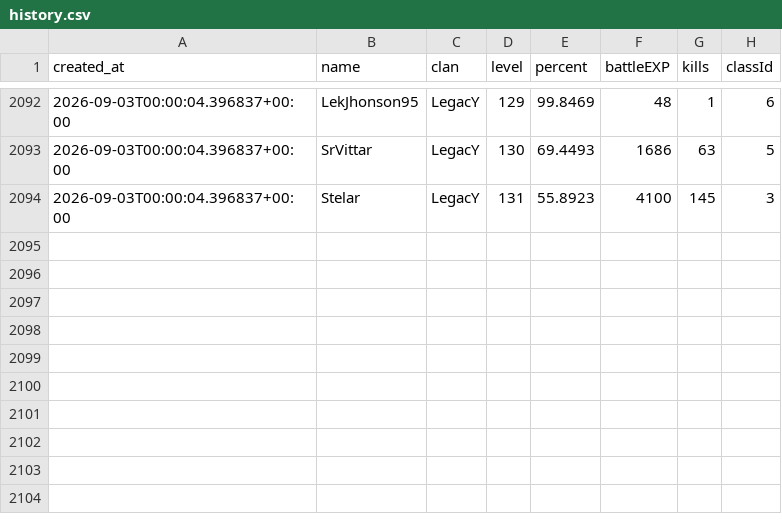
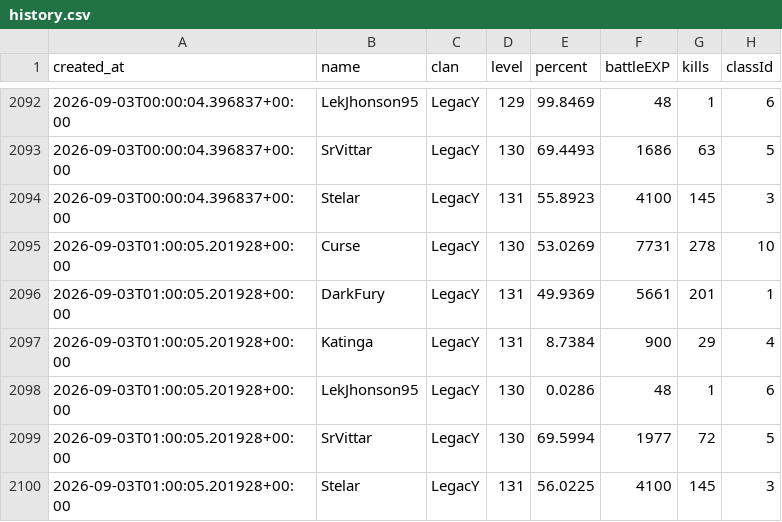
Before and after one commit to FlynMael/aorus-xp-tracker, a CSV file: data/history.csv, drawn as a sheet; only a part is shown, gaps mark what is left out.

```diff
--- a/data/history.csv
+++ b/data/history.csv
@@ -2094 +2094,7 @@ created_at,name,clan,level,percent,battleEXP,kills,classId
 2026-09-03T00:00:04.396837+00:00,Stelar,LegacY,131,55.8923,4100,145,3
+2026-09-03T01:00:05.201928+00:00,Curse,LegacY,130,53.0269,7731,278,10
+2026-09-03T01:00:05.201928+00:00,DarkFury,LegacY,131,49.9369,5661,201,1
+2026-09-03T01:00:05.201928+00:00,Katinga,LegacY,131,8.7384,900,29,4
+2026-09-03T01:00:05.201928+00:00,LekJhonson95,LegacY,130,0.0286,48,1,6
+2026-09-03T01:00:05.201928+00:00,SrVittar,LegacY,130,69.5994,1977,72,5
+2026-09-03T01:00:05.201928+00:00,Stelar,LegacY,131,56.0225,4100,145,3
```
